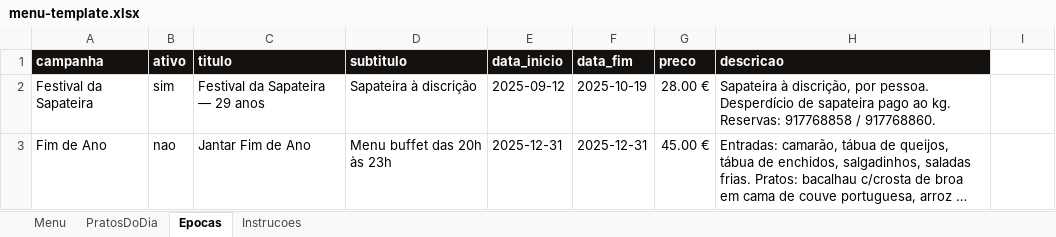
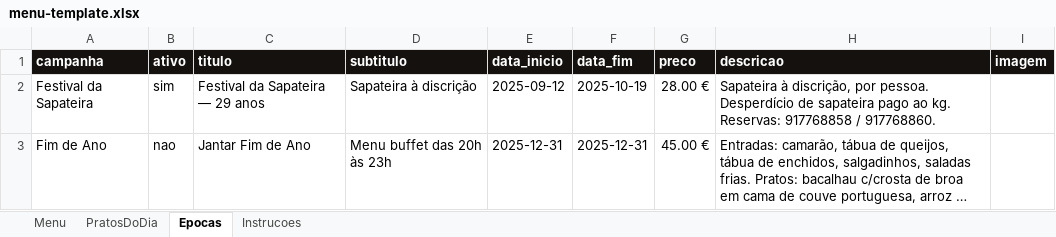
Before and after one commit to RicardoRibeiro12/santa-come, an Excel workbook: docs/menu-template.xlsx, sheet Epocas, drawn as a sheet; long unchanged cells end in …; values as stored, in another font and other column widths than the file's, no borders; the diff names each change by its address in the sheet, - before the commit and + after, or states it on an @@ line.

```diff
--- a/docs/menu-template.xlsx (sheet Epocas)
+++ b/docs/menu-template.xlsx (sheet Epocas)
-I1: (empty)
+I1: imagem
-I1 fill: none
+I1 fill: #15110F
```
Also changed, not shown: sheet Instrucoes, 3 other files.
